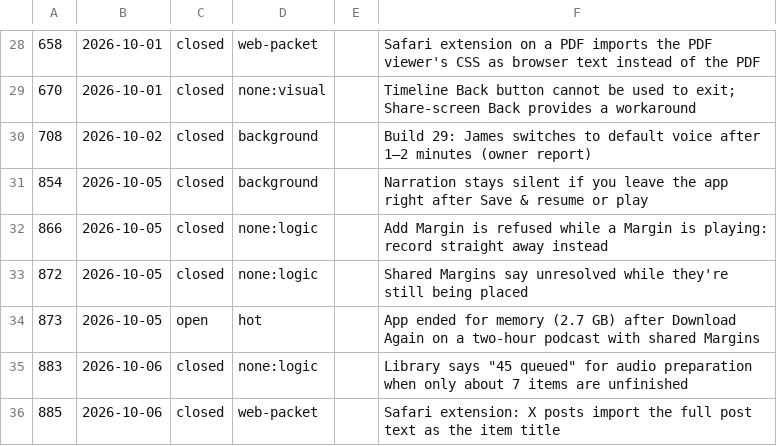
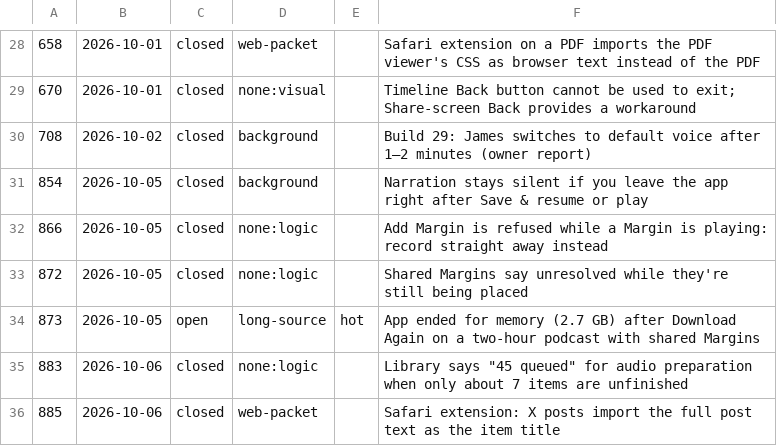
Before and after one commit to Spoken-Margins/spoken-margins-native, a TSV file: docs/workstreams/device-conditions-bugs.tsv, drawn as a sheet; only a part is shown, gaps mark what is left out.

```diff
--- a/docs/workstreams/device-conditions-bugs.tsv
+++ b/docs/workstreams/device-conditions-bugs.tsv
@@ -33,3 +33,3 @@
 872	2026-10-05	closed	none:logic		Shared Margins say unresolved while they're still being placed
-873	2026-10-05	open	hot		App ended for memory (2.7 GB) after Download Again on a two-hour podcast with shared Margins
+873	2026-10-05	open	long-source	hot	App ended for memory (2.7 GB) after Download Again on a two-hour podcast with shared Margins
 883	2026-10-06	closed	none:logic		"Library says ""45 queued"" for audio preparation when only about 7 items are unfinished"
```
Also changed, not shown: 4 other files.
